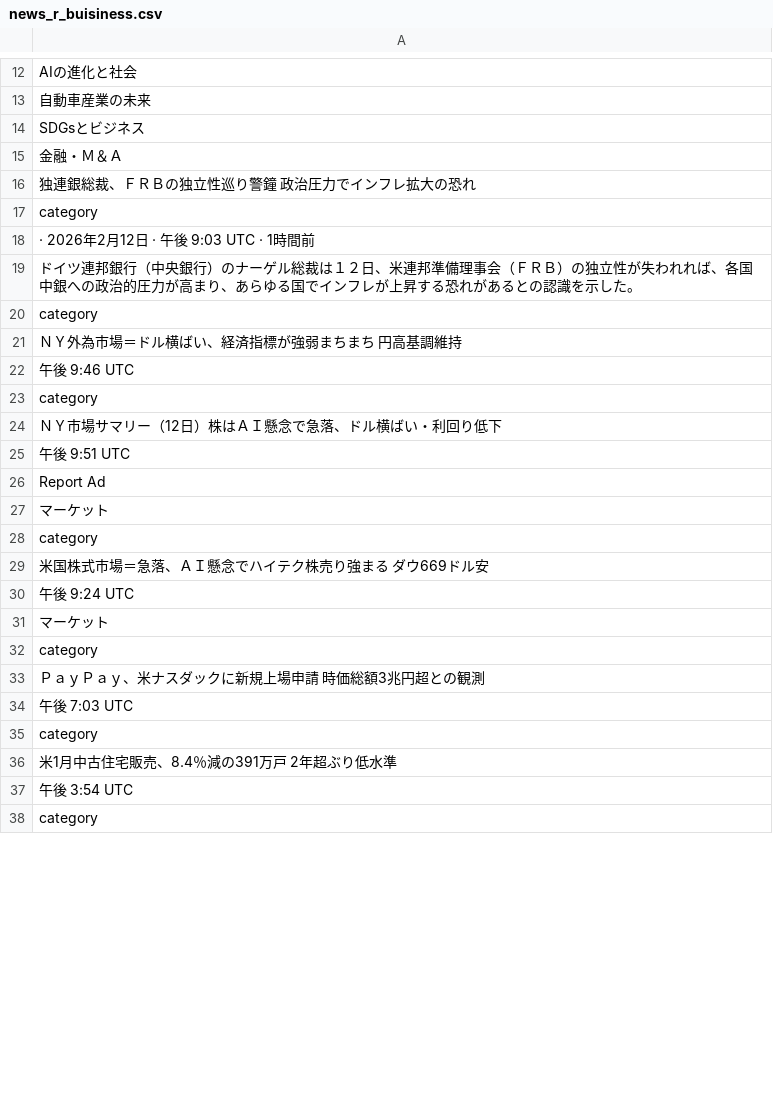
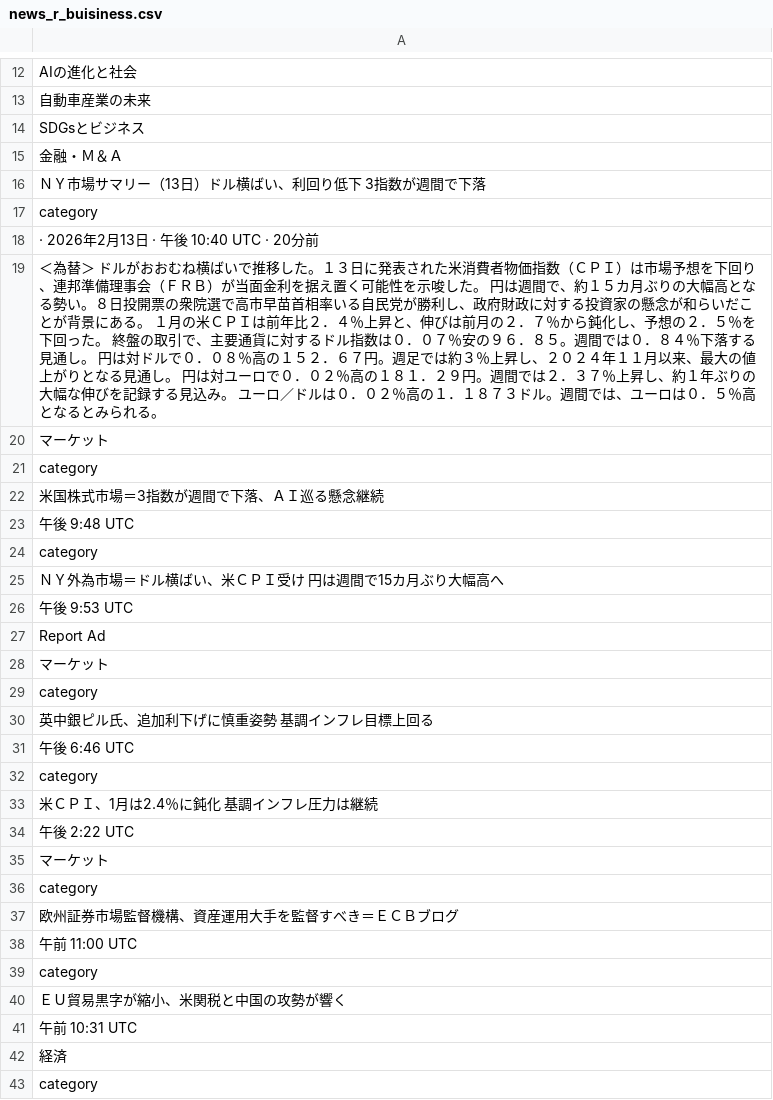
Before and after one commit to keroppa88/news, a CSV file: news_r_buisiness.csv, drawn as a sheet; only a part is shown, gaps mark what is left out; the diff covers the shown part only.

```diff
--- a/news_r_buisiness.csv
+++ b/news_r_buisiness.csv
@@ -15,12 +15,13 @@
 "金融・Ｍ＆Ａ"
-"独連銀総裁、ＦＲＢの独立性巡り警鐘　政治圧力でインフレ拡大の恐れ"
+"ＮＹ市場サマリー（13日）ドル横ばい、利回り低下　3指数が週間で下落"
 "category"
-"· 2026年2月12日 · 午後 9:03 UTC · 1時間前"
-"ドイツ連邦銀行（中央銀行）のナーゲル総裁は１２日、米連邦準備理事会（ＦＲＢ）の独立性が失われれば、各国中銀への政治的圧力が高まり、あらゆる国でインフレが上昇する恐れがあるとの認識を示した。"
+"· 2026年2月13日 · 午後 10:40 UTC · 20分前"
+"＜為替＞　ドルがおおむね横ばいで推移した。１３日に発表された米消費者物価指数（ＣＰＩ）は市場予想を下回り、連邦準備理事会（ＦＲＢ）が当面金利を据え置く可能性を示唆した。 円は週間で、約１５カ月ぶりの大幅高となる勢い。８日投開票の衆院選で高市早苗首相率いる自民党が勝利し、政府財政に対する投資家の懸念が和らいだことが背景にある。 １月の米ＣＰＩは前年比２．４％上昇と、伸びは前月の２．７％から鈍化し、予想の２．５％を下回った。 終盤の取引で、主要通貨に対するドル指数は０．０７％安の９６．８５。週間では０．８４％下落する見通し。 円は対ドルで０．０８％高の１５２．６７円。週足では約３％上昇し、２０２４年１１月以来、最大の値上がりとなる見通し。 円は対ユーロで０．０２％高の１８１．２９円。週間では２．３７％上昇し、約１年ぶりの大幅な伸びを記録する見込み。 ユーロ／ドルは０．０２％高の１．１８７３ドル。週間では、ユーロは０．５％高となるとみられる。"
+"マーケット"
 "category"
-"ＮＹ外為市場＝ドル横ばい、経済指標が強弱まちまち　円高基調維持"
-"午後 9:46 UTC"
+"米国株式市場＝3指数が週間で下落、ＡＩ巡る懸念継続"
+"午後 9:48 UTC"
 "category"
-"ＮＹ市場サマリー（12日）株はＡＩ懸念で急落、ドル横ばい・利回り低下"
-"午後 9:51 UTC"
+"ＮＹ外為市場＝ドル横ばい、米ＣＰＩ受け　円は週間で15カ月ぶり大幅高へ"
+"午後 9:53 UTC"
 "Report Ad"
@@ -28,11 +29,15 @@
 "category"
-"米国株式市場＝急落、ＡＩ懸念でハイテク株売り強まる　ダウ669ドル安"
-"午後 9:24 UTC"
+"英中銀ピル氏、追加利下げに慎重姿勢　基調インフレ目標上回る"
+"午後 6:46 UTC"
+"category"
+"米ＣＰＩ、1月は2.4％に鈍化　基調インフレ圧力は継続"
+"午後 2:22 UTC"
 "マーケット"
 "category"
-"ＰａｙＰａｙ、米ナスダックに新規上場申請　時価総額3兆円超との観測"
-"午後 7:03 UTC"
+"欧州証券市場監督機構、資産運用大手を監督すべき＝ＥＣＢブログ"
+"午前 11:00 UTC"
 "category"
-"米1月中古住宅販売、8.4％減の391万戸　2年超ぶり低水準"
-"午後 3:54 UTC"
+"ＥＵ貿易黒字が縮小、米関税と中国の攻勢が響く"
+"午前 10:31 UTC"
+"経済"
 "category"
```
Also changed, not shown: 2 added rows, 7 removed rows, 1 moved row and 25 edited cells elsewhere in this file, news.csv, news_r_keizai.csv, 8 other files.
